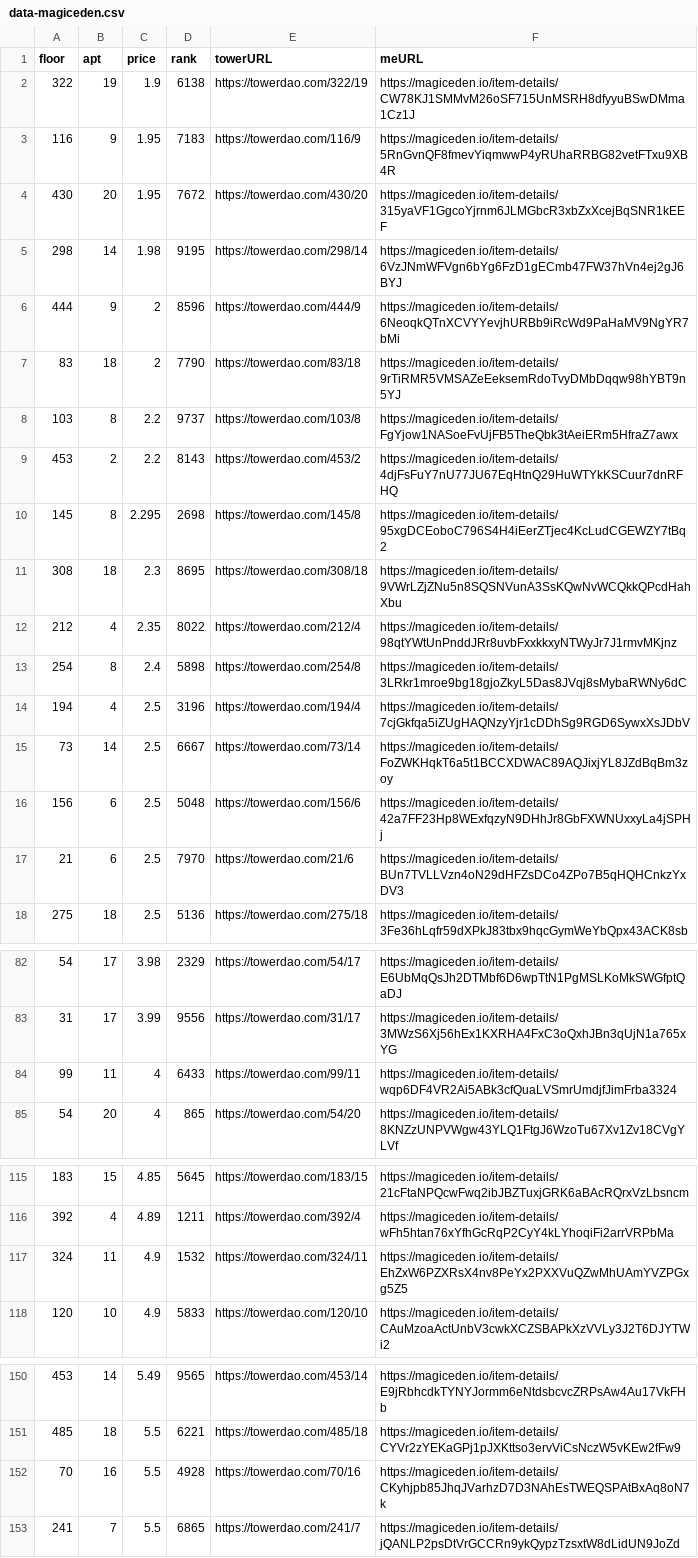
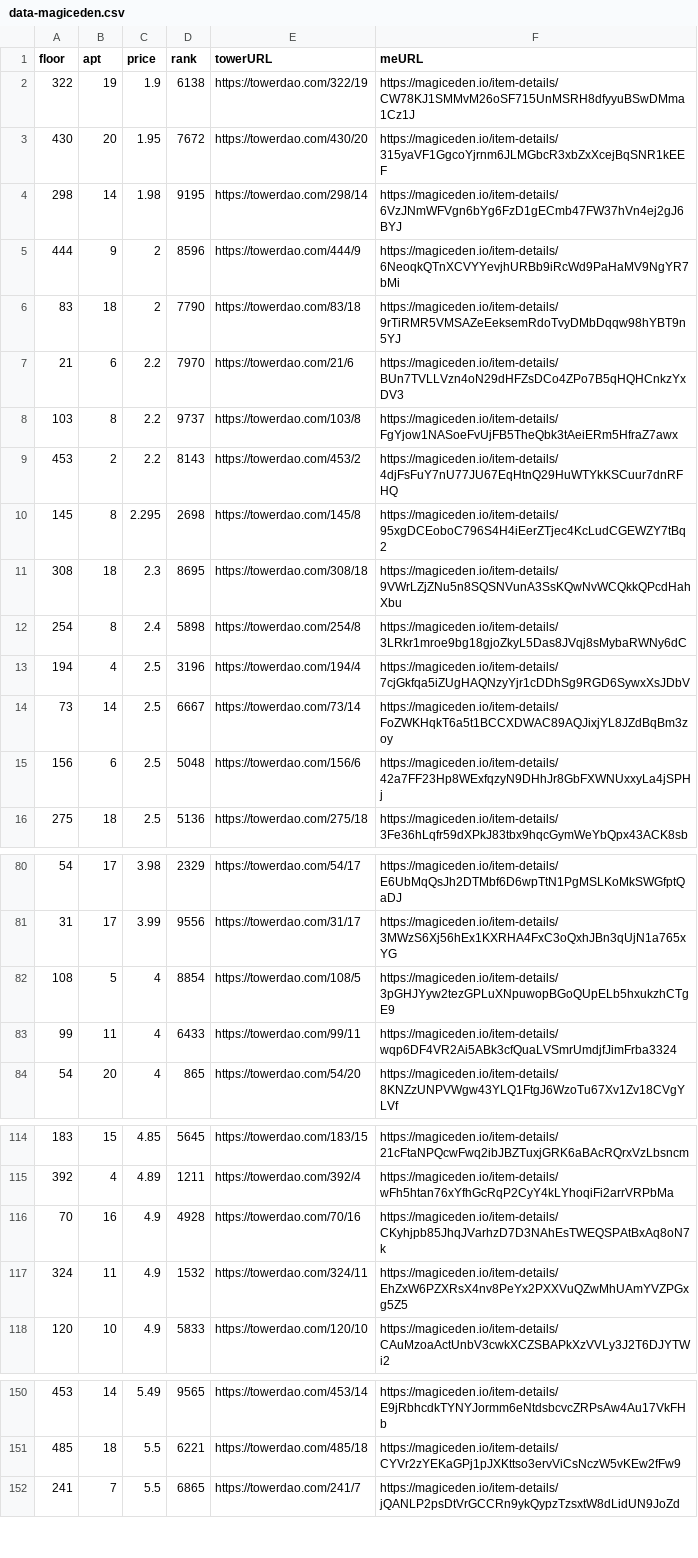
Before and after one commit to braposo/thetower-monitor, a CSV file: data-magiceden.csv, drawn as a sheet; only a part is shown, gaps mark what is left out; removed rows and columns are numbered as before the commit, all else as after; the diff names each change by its address in the sheet, - before the commit and + after, or states it on an @@ line.

Commit message:
Flat: latest data (2021-11-05T02:02:52.878Z) {   "date": "2021-11-05T02:02:52.878Z",   "files": [     {       "name": "data-magiceden.csv",       "deltaBytes": -126,       "source": "https://api-mainnet.magiceden.io/rpc/getListedNFTsByQuery?q=%7B%22%24match%22%3A%7B%22collectionSymbol%22%3A%22the_tower%22%7D%2C%22%24sort%22%3A%7B%22takerAmount%22%3A1%2C%22createdAt%22%3A-1%7D%7D"     },     {       "name": "data-solanart.csv",       "deltaBytes": -123,       "source": "https://qzlsklfacc.medianetwork.cloud/nft_for_sale?collection=thetower"     },     {       "name": "top-picks-solanart.csv",       "deltaBytes": 0,       "source": "https://qzlsklfacc.medianetwork.cloud/nft_for_sale?collection=thetower"     }   ] }

```diff
--- a/data-magiceden.csv
+++ b/data-magiceden.csv
-row 3: 116 | 9 | 1.95 | 7183 | https://towerdao.com/116/9 | https://magiceden.io/item-details/5RnGvnQF8fmevYiqmwwP4yRUhaRRBG82vetFTxu9XB4R
+row 7: 21 | 6 | 2.2 | 7970 | https://towerdao.com/21/6 | https://magiceden.io/item-details/BUn7TVLLVzn4oN29dHFZsDCo4ZPo7B5qHQHCnkzYxDV3
-row 12: 212 | 4 | 2.35 | 8022 | https://towerdao.com/212/4 | https://magiceden.io/item-details/98qtYWtUnPnddJRr8uvbFxxkkxyNTWyJr7J1rmvMKjnz
-row 17: 21 | 6 | 2.5 | 7970 | https://towerdao.com/21/6 | https://magiceden.io/item-details/BUn7TVLLVzn4oN29dHFZsDCo4ZPo7B5qHQHCnkzYxDV3
+row 82: 108 | 5 | 4 | 8854 | https://towerdao.com/108/5 | https://magiceden.io/item-details/3pGHJYyw2tezGPLuXNpuwopBGoQUpELb5hxukzhCTgE9
+row 116: 70 | 16 | 4.9 | 4928 | https://towerdao.com/70/16 | https://magiceden.io/item-details/CKyhjpb85JhqJVarhzD7D3NAhEsTWEQSPAtBxAq8oN7k
-row 152: 70 | 16 | 5.5 | 4928 | https://towerdao.com/70/16 | https://magiceden.io/item-details/CKyhjpb85JhqJVarhzD7D3NAhEsTWEQSPAtBxAq8oN7k
```
Also changed, not shown: data-solanart.csv, top-picks-solanart.csv.
